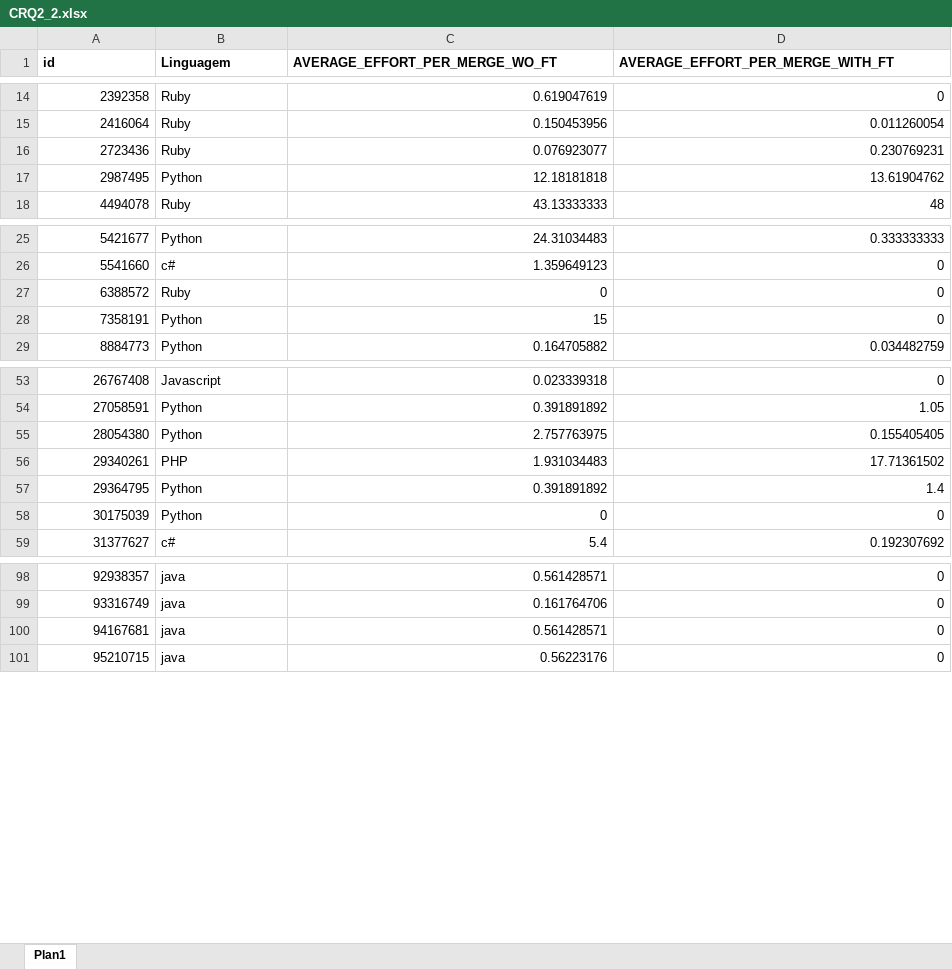
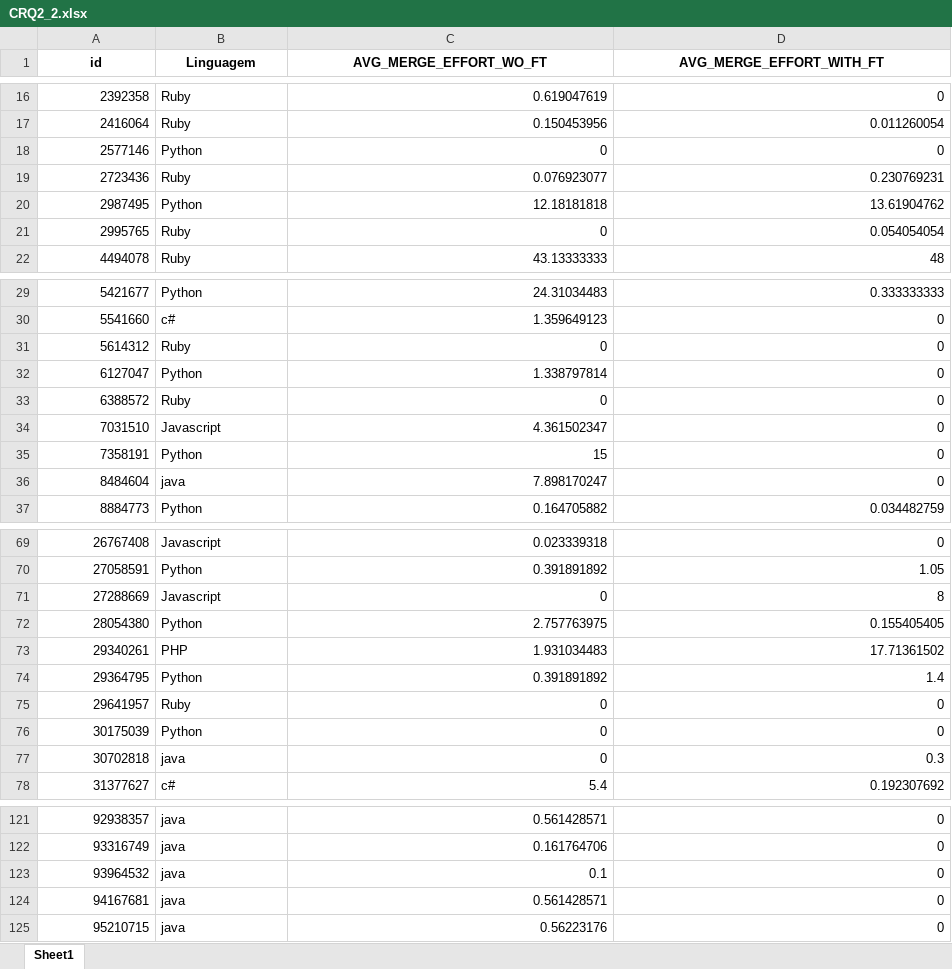
Before and after one commit to gems-uff/feature-toggles, an Excel workbook: R Scripts/Dataset/CRQ2_2.xlsx, sheet Sheet1, drawn as a sheet; only a part is shown, gaps mark what is left out; values as stored, in another font and other column widths than the file's, no borders; the diff covers the shown part only; the diff names each change by its address in the sheet, - before the commit and + after, or states it on an @@ line.

```diff
--- a/R Scripts/Dataset/CRQ2_2.xlsx (sheet Sheet1)
+++ b/R Scripts/Dataset/CRQ2_2.xlsx (sheet Sheet1)
-sheet tab: Plan1
+sheet tab: Sheet1
-A1:D1 alignment: left
+A1:D1 alignment: center
-C1: AVERAGE_EFFORT_PER_MERGE_WO_FT
+C1: AVG_MERGE_EFFORT_WO_FT
-D1: AVERAGE_EFFORT_PER_MERGE_WITH_FT
+D1: AVG_MERGE_EFFORT_WITH_FT
+row 18: 2577146 | Python | 0 | 0
+row 21: 2995765 | Ruby | 0 | 0.054054054
+row 31: 5614312 | Ruby | 0 | 0
+row 32: 6127047 | Python | 1.338797814 | 0
+row 34: 7031510 | Javascript | 4.361502347 | 0
+row 36: 8484604 | java | 7.898170247 | 0
+row 71: 27288669 | Javascript | 0 | 8
+row 75: 29641957 | Ruby | 0 | 0
+row 77: 30702818 | java | 0 | 0.3
+row 123: 93964532 | java | 0.1 | 0
```
Also changed, not shown: 15 added rows elsewhere in this sheet, R Scripts/Dataset/CRQ3_2.xlsx.
